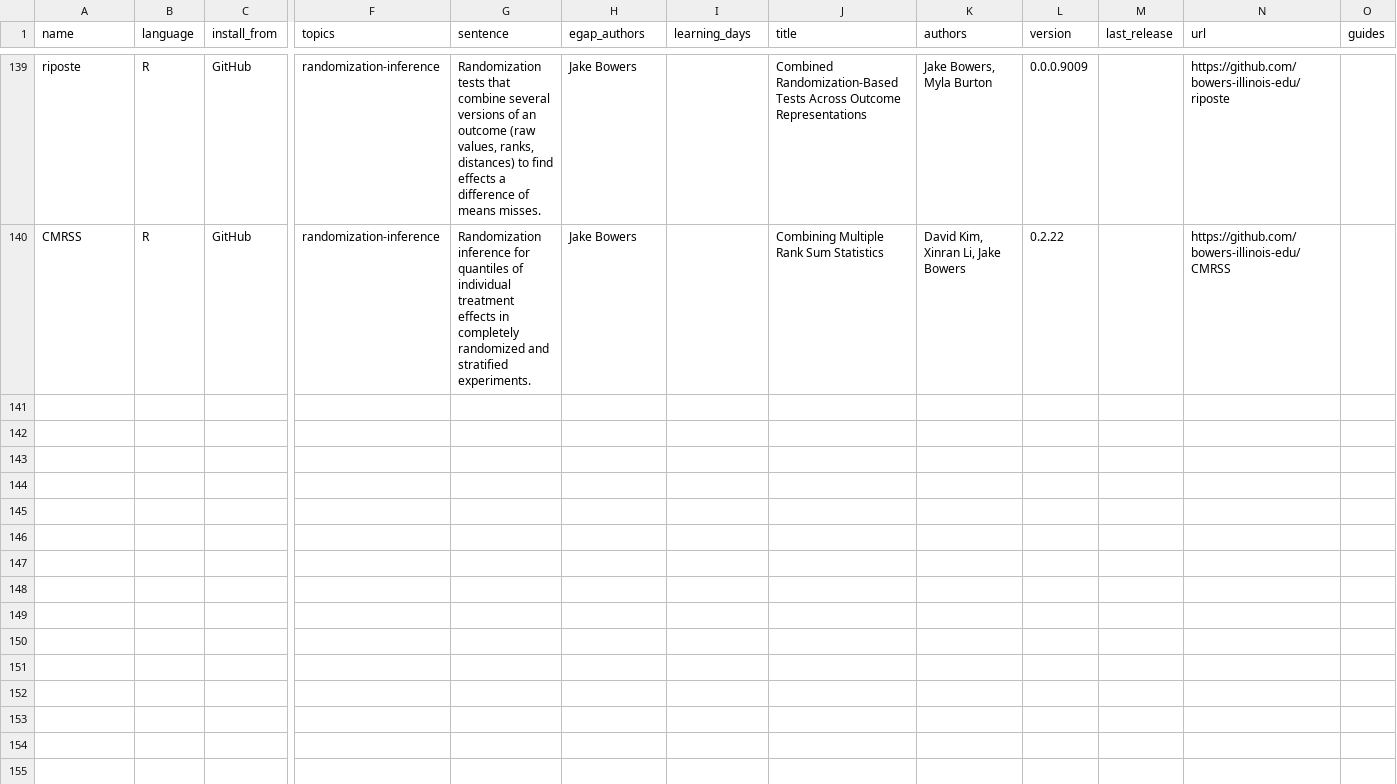
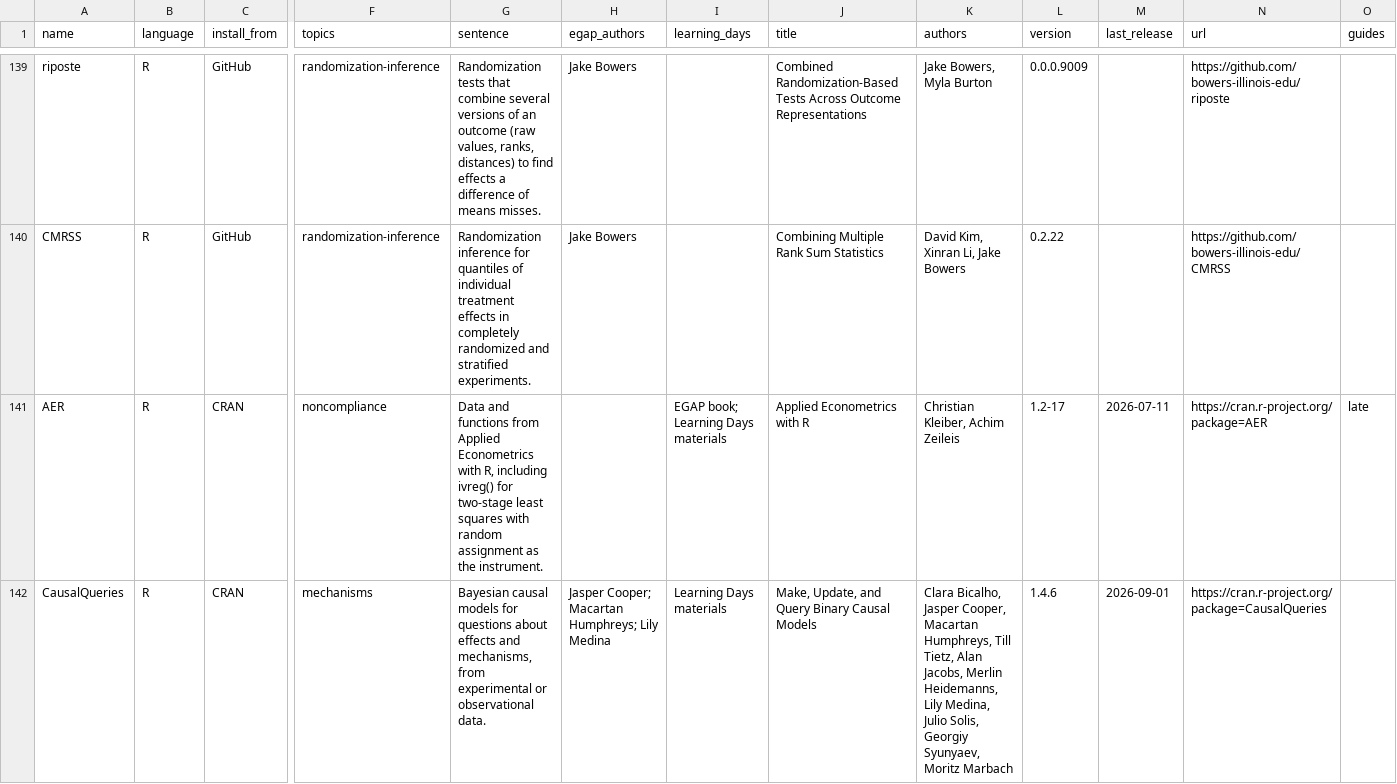
Before and after one commit to egap/methodsweb, a CSV file: software/catalog.csv, drawn as a sheet; only a part is shown, gaps mark what is left out; rows hold the shown columns only; the diff covers the shown part only; the diff names each change by its address in the sheet, - before the commit and + after, or states it on an @@ line.

```diff
--- a/software/catalog.csv
+++ b/software/catalog.csv
+row 141: AER | R | CRAN | noncompliance | Data and functions from Applied Econometrics with R, including ivreg() for two-stage least squares with random assignment as the instrument. |  | EGAP book; Learning Days materials | Applied Econometrics with R | Christian Kleiber, Achim Zeileis | 1.2-17 | 2026-07-11 | https://cran.r-project.org/package=AER | late
+row 142: CausalQueries | R | CRAN | mechanisms | Bayesian causal models for questions about effects and mechanisms, from experimental or observational data. | Jasper Cooper; Macartan Humphreys; Lily Medina | Learning Days materials | Make, Update, and Query Binary Causal Models | Clara Bicalho, Jasper Cooper, Macartan Humphreys, Till Tietz, Alan Jacobs, Merlin Heidemanns, Lily Medina, Julio Solis, Georgiy Syunyaev, Moritz Marbach | 1.4.6 | 2026-09-01 | https://cran.r-project.org/package=CausalQueries
```
Also changed, not shown: 6 added rows elsewhere in this file, 1 other file.
